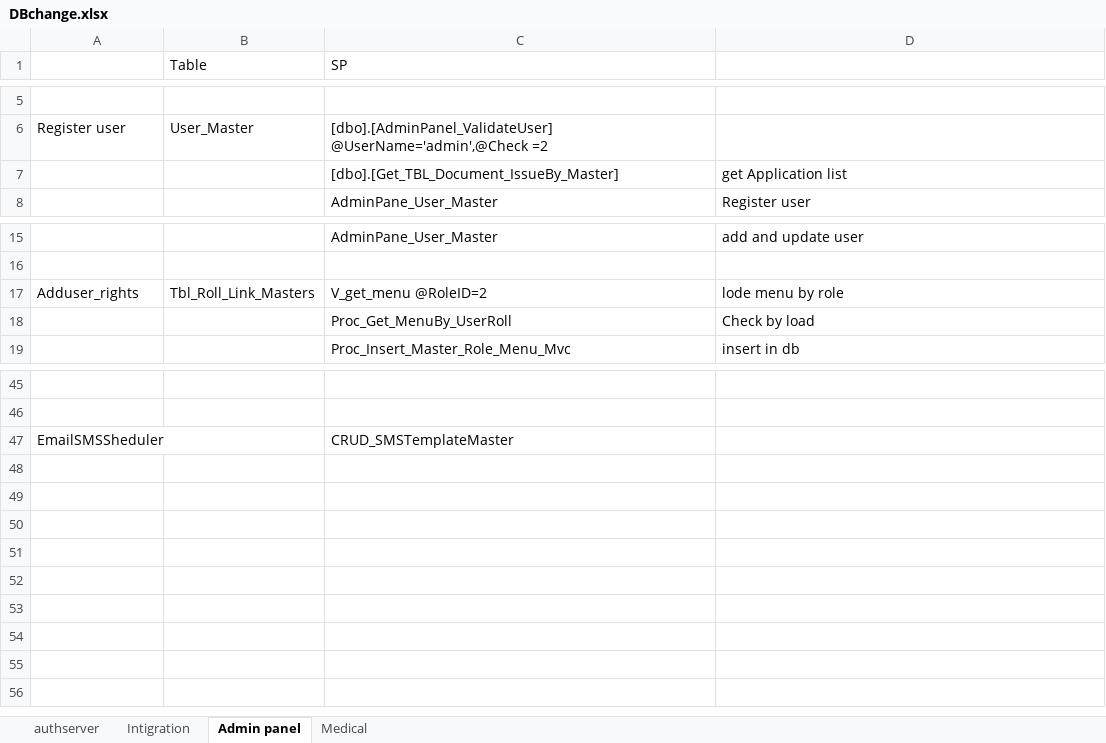
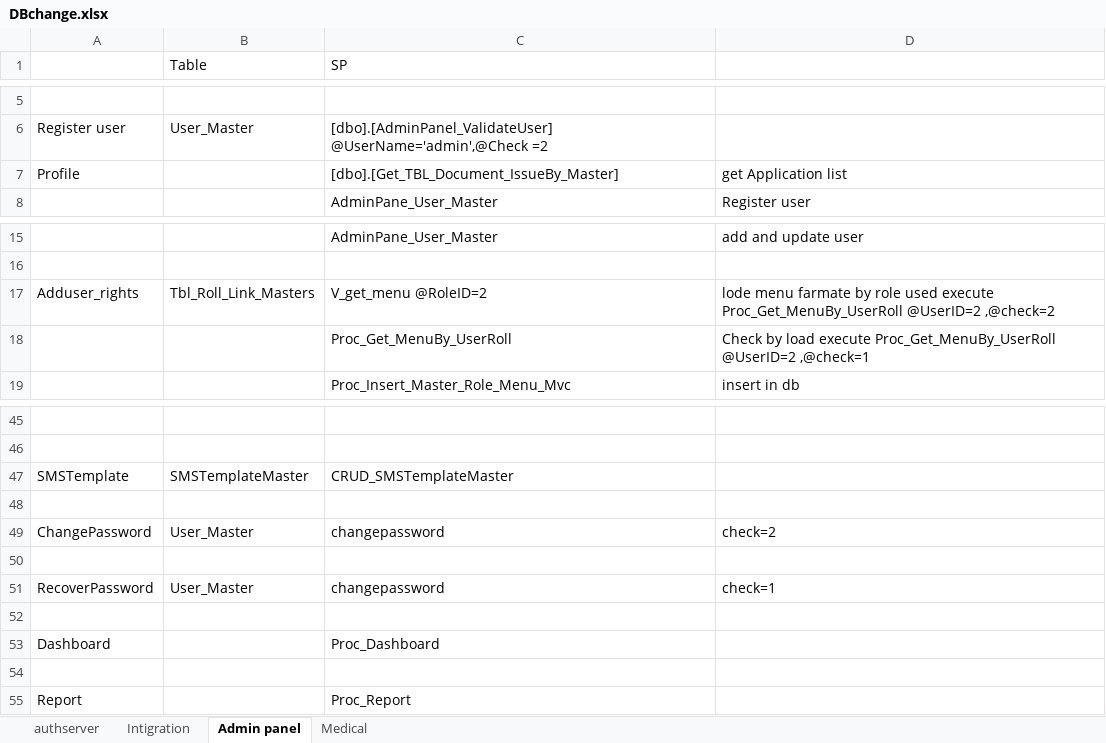
Before and after one commit to shyamrir12/BrainBench.Tech, an Excel workbook: HomeApp/wwwroot/DB/DBchange.xlsx, sheet Admin panel, drawn as a sheet; only a part is shown, gaps mark what is left out; values as stored, in another font and other column widths than the file's, no borders; addresses are those after the commit; the diff names each change by its address in the sheet, - before the commit and + after, or states it on an @@ line.

```diff
--- a/HomeApp/wwwroot/DB/DBchange.xlsx (sheet Admin panel)
+++ b/HomeApp/wwwroot/DB/DBchange.xlsx (sheet Admin panel)
-A7: (empty)
+A7: Profile
-D17: lode menu by role
+D17: lode menu farmate by role used execute Proc_Get_MenuBy_UserRoll @UserID=2 ,@check=2
-D18: Check by load
+D18: Check by load execute Proc_Get_MenuBy_UserRoll @UserID=2 ,@check=1
+row 47: SMSTemplate | SMSTemplateMaster | CRUD_SMSTemplateMaster
-row 48: EmailSMSSheduler |  | CRUD_SMSTemplateMaster
+row 48: (empty)
+row 49: ChangePassword | User_Master | changepassword | check=2
+row 50: (empty)
+row 51: RecoverPassword | User_Master | changepassword | check=1
+row 52: (empty)
+row 53: Dashboard |  | Proc_Dashboard
+row 54: (empty)
+row 55: Report |  | Proc_Report
```
Also changed, not shown: 2 other files.
